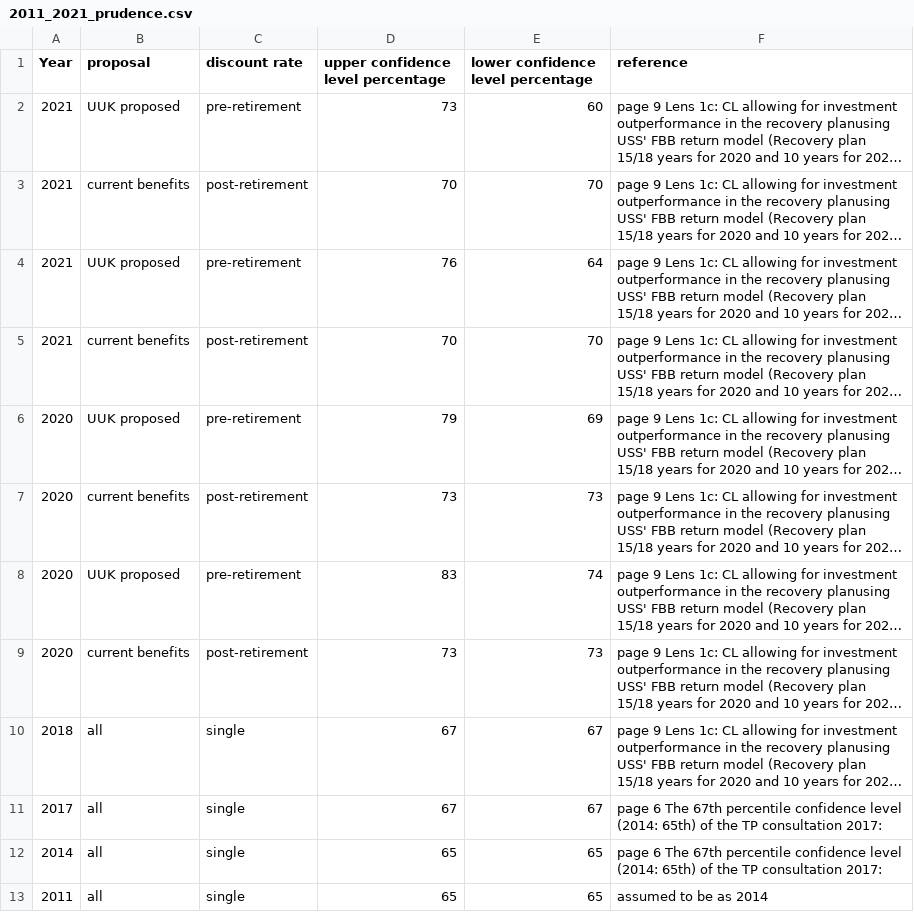
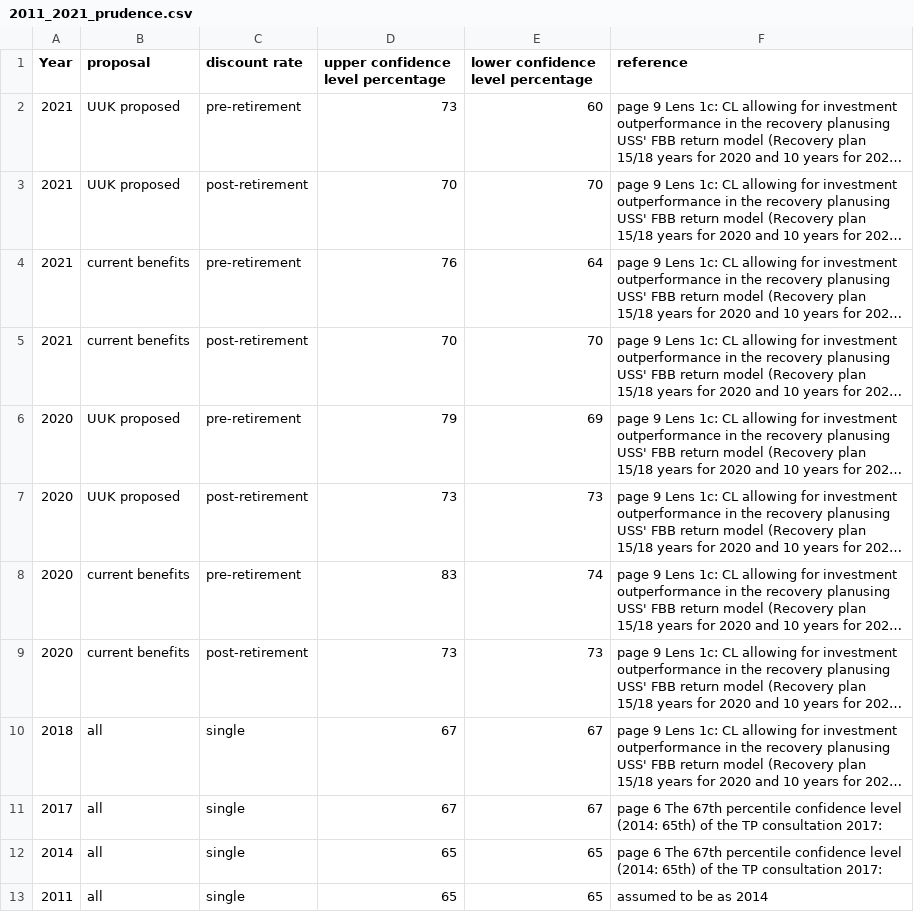
Before and after one commit to SussexUCU/USS, a CSV file: data/prudence/2011_2021_prudence.csv, drawn as a sheet; long unchanged cells end in …; the diff names each change by its address in the sheet, - before the commit and + after, or states it on an @@ line.

Commit message:
Add files via upload

```diff
--- a/data/prudence/2011_2021_prudence.csv
+++ b/data/prudence/2011_2021_prudence.csv
-B3 (proposal): current benefits
+B3 (proposal): UUK proposed
-B4 (proposal): UUK proposed
+B4 (proposal): current benefits
-B7 (proposal): current benefits
+B7 (proposal): UUK proposed
-B8 (proposal): UUK proposed
+B8 (proposal): current benefits
```
